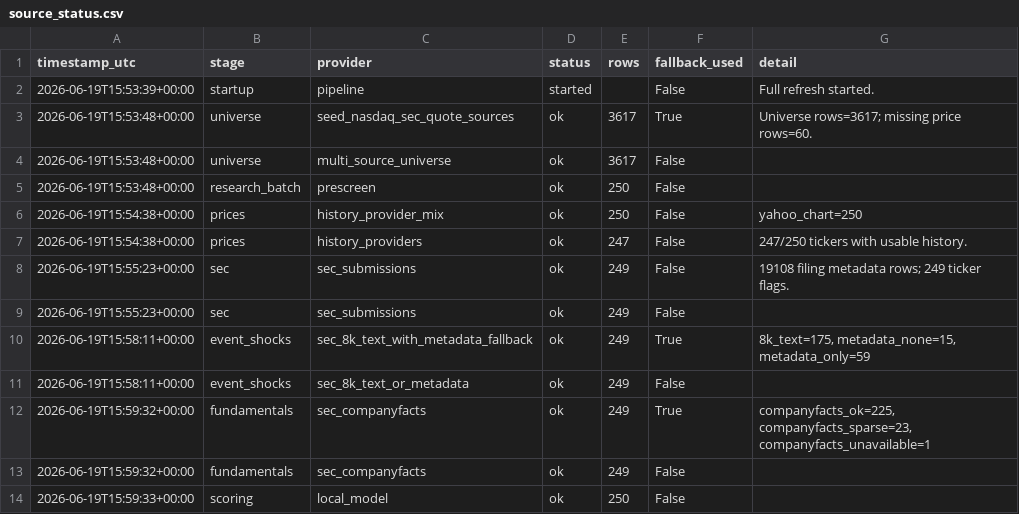
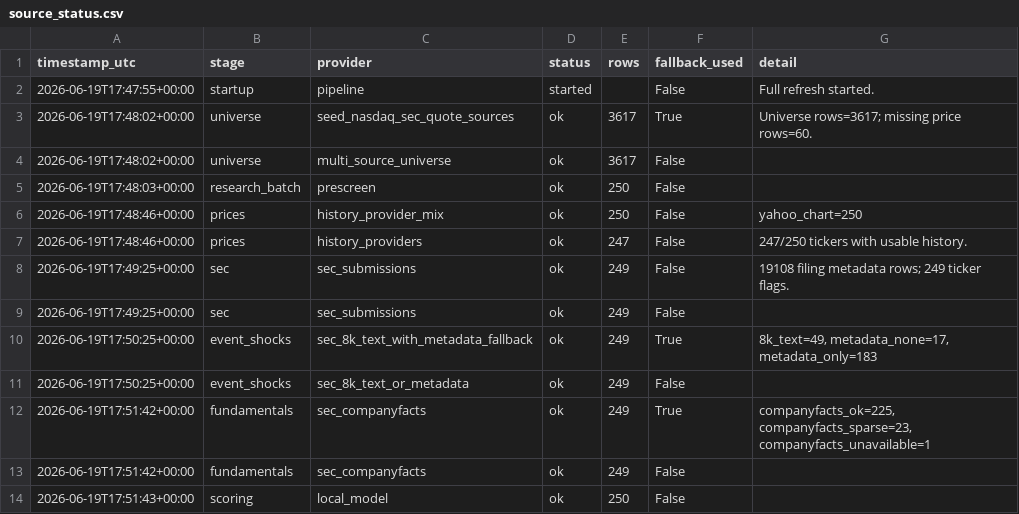
Before and after one commit to Kastnermj/mysterymachine, a CSV file: data/processed/source_status.csv, drawn as a sheet.

```diff
--- a/data/processed/source_status.csv
+++ b/data/processed/source_status.csv
@@ -1,14 +1,14 @@
 timestamp_utc,stage,provider,status,rows,fallback_used,detail
-2026-06-19T15:53:39+00:00,startup,pipeline,started,,False,Full refresh started.
-2026-06-19T15:53:48+00:00,universe,seed_nasdaq_sec_quote_sources,ok,3617,True,Universe rows=3617; missing price rows=60.
-2026-06-19T15:53:48+00:00,universe,multi_source_universe,ok,3617,False,
-2026-06-19T15:53:48+00:00,research_batch,prescreen,ok,250,False,
-2026-06-19T15:54:38+00:00,prices,history_provider_mix,ok,250,False,yahoo_chart=250
-2026-06-19T15:54:38+00:00,prices,history_providers,ok,247,False,247/250 tickers with usable history.
-2026-06-19T15:55:23+00:00,sec,sec_submissions,ok,249,False,19108 filing metadata rows; 249 ticker flags.
-2026-06-19T15:55:23+00:00,sec,sec_submissions,ok,249,False,
-2026-06-19T15:58:11+00:00,event_shocks,sec_8k_text_with_metadata_fallback,ok,249,True,"8k_text=175, metadata_none=15, metadata_only=59"
-2026-06-19T15:58:11+00:00,event_shocks,sec_8k_text_or_metadata,ok,249,False,
-2026-06-19T15:59:32+00:00,fundamentals,sec_companyfacts,ok,249,True,"companyfacts_ok=225, companyfacts_sparse=23, companyfacts_unavailable=1"
-2026-06-19T15:59:32+00:00,fundamentals,sec_companyfacts,ok,249,False,
-2026-06-19T15:59:33+00:00,scoring,local_model,ok,250,False,
+2026-06-19T17:47:55+00:00,startup,pipeline,started,,False,Full refresh started.
+2026-06-19T17:48:02+00:00,universe,seed_nasdaq_sec_quote_sources,ok,3617,True,Universe rows=3617; missing price rows=60.
+2026-06-19T17:48:02+00:00,universe,multi_source_universe,ok,3617,False,
+2026-06-19T17:48:03+00:00,research_batch,prescreen,ok,250,False,
+2026-06-19T17:48:46+00:00,prices,history_provider_mix,ok,250,False,yahoo_chart=250
+2026-06-19T17:48:46+00:00,prices,history_providers,ok,247,False,247/250 tickers with usable history.
+2026-06-19T17:49:25+00:00,sec,sec_submissions,ok,249,False,19108 filing metadata rows; 249 ticker flags.
+2026-06-19T17:49:25+00:00,sec,sec_submissions,ok,249,False,
+2026-06-19T17:50:25+00:00,event_shocks,sec_8k_text_with_metadata_fallback,ok,249,True,"8k_text=49, metadata_none=17, metadata_only=183"
+2026-06-19T17:50:25+00:00,event_shocks,sec_8k_text_or_metadata,ok,249,False,
+2026-06-19T17:51:42+00:00,fundamentals,sec_companyfacts,ok,249,True,"companyfacts_ok=225, companyfacts_sparse=23, companyfacts_unavailable=1"
+2026-06-19T17:51:42+00:00,fundamentals,sec_companyfacts,ok,249,False,
+2026-06-19T17:51:43+00:00,scoring,local_model,ok,250,False,
```
Also changed, not shown: data/processed/price_history_features.csv, data/processed/research_batch.csv, 6 other files.
